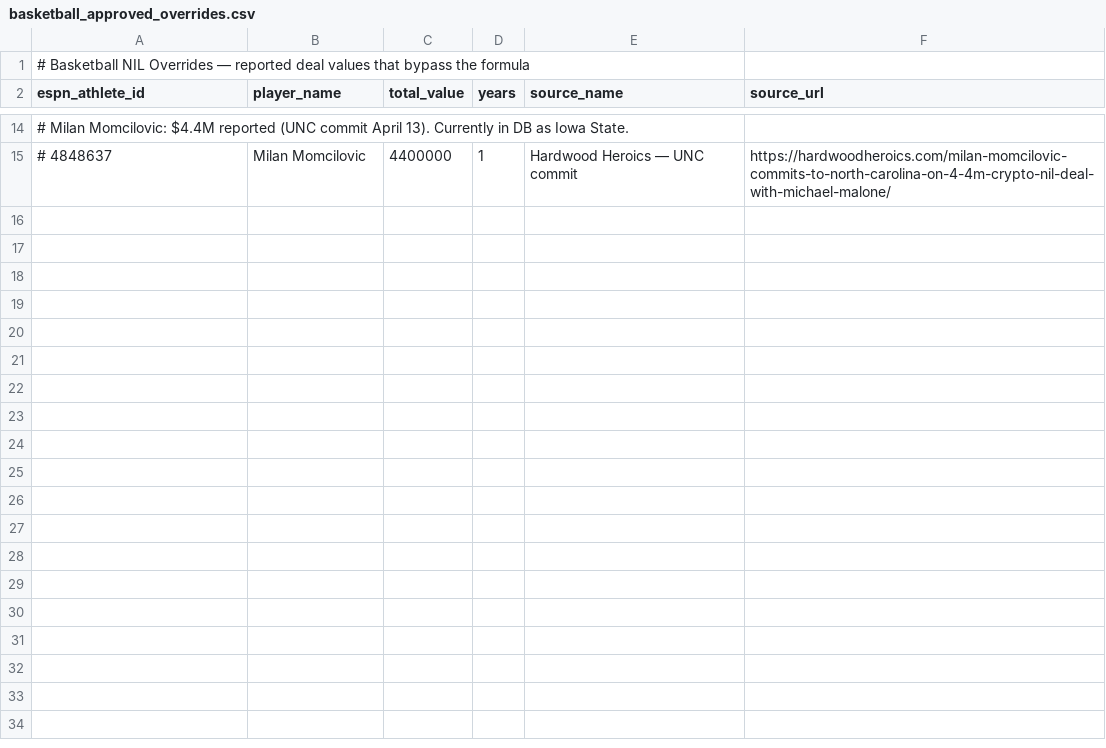
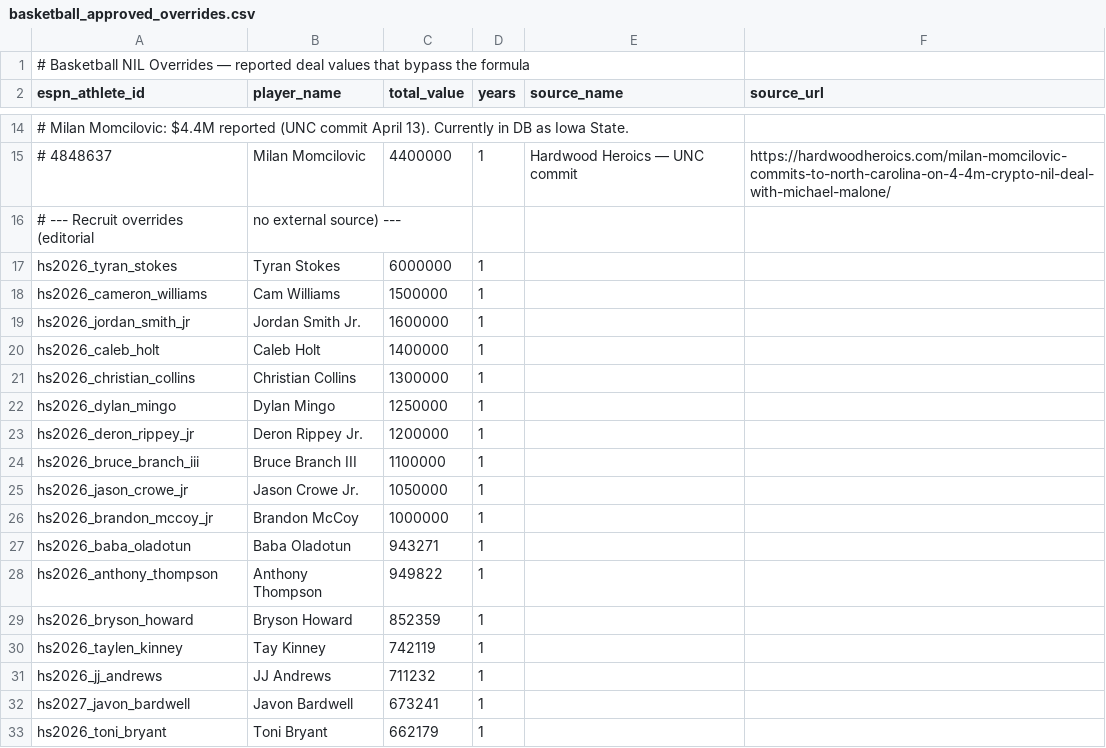
Before and after one commit to lowmanjr/collegefrontoffice, a CSV file: python_engine/data/basketball_approved_overrides.csv, drawn as a sheet; only a part is shown, gaps mark what is left out.

```diff
--- a/python_engine/data/basketball_approved_overrides.csv
+++ b/python_engine/data/basketball_approved_overrides.csv
@@ -15 +15,19 @@ espn_athlete_id,player_name,total_value,years,source_name,source_url
 # 4848637,Milan Momcilovic,4400000,1,Hardwood Heroics — UNC commit,https://hardwoodheroics.com/milan-momcilovic-commits-to-north-carolina-on-4-4m-crypto-nil-deal-with-michael-malone/
+# --- Recruit overrides (editorial, no external source) ---
+hs2026_tyran_stokes,Tyran Stokes,6000000,1,,
+hs2026_cameron_williams,Cam Williams,1500000,1,,
+hs2026_jordan_smith_jr,Jordan Smith Jr.,1600000,1,,
+hs2026_caleb_holt,Caleb Holt,1400000,1,,
+hs2026_christian_collins,Christian Collins,1300000,1,,
+hs2026_dylan_mingo,Dylan Mingo,1250000,1,,
+hs2026_deron_rippey_jr,Deron Rippey Jr.,1200000,1,,
+hs2026_bruce_branch_iii,Bruce Branch III,1100000,1,,
+hs2026_jason_crowe_jr,Jason Crowe Jr.,1050000,1,,
+hs2026_brandon_mccoy_jr,Brandon McCoy,1000000,1,,
+hs2026_baba_oladotun,Baba Oladotun,943271,1,,
+hs2026_anthony_thompson,Anthony Thompson,949822,1,,
+hs2026_bryson_howard,Bryson Howard,852359,1,,
+hs2026_taylen_kinney,Tay Kinney,742119,1,,
+hs2026_jj_andrews,JJ Andrews,711232,1,,
+hs2027_javon_bardwell,Javon Bardwell,673241,1,,
+hs2026_toni_bryant,Toni Bryant,662179,1,,
```
